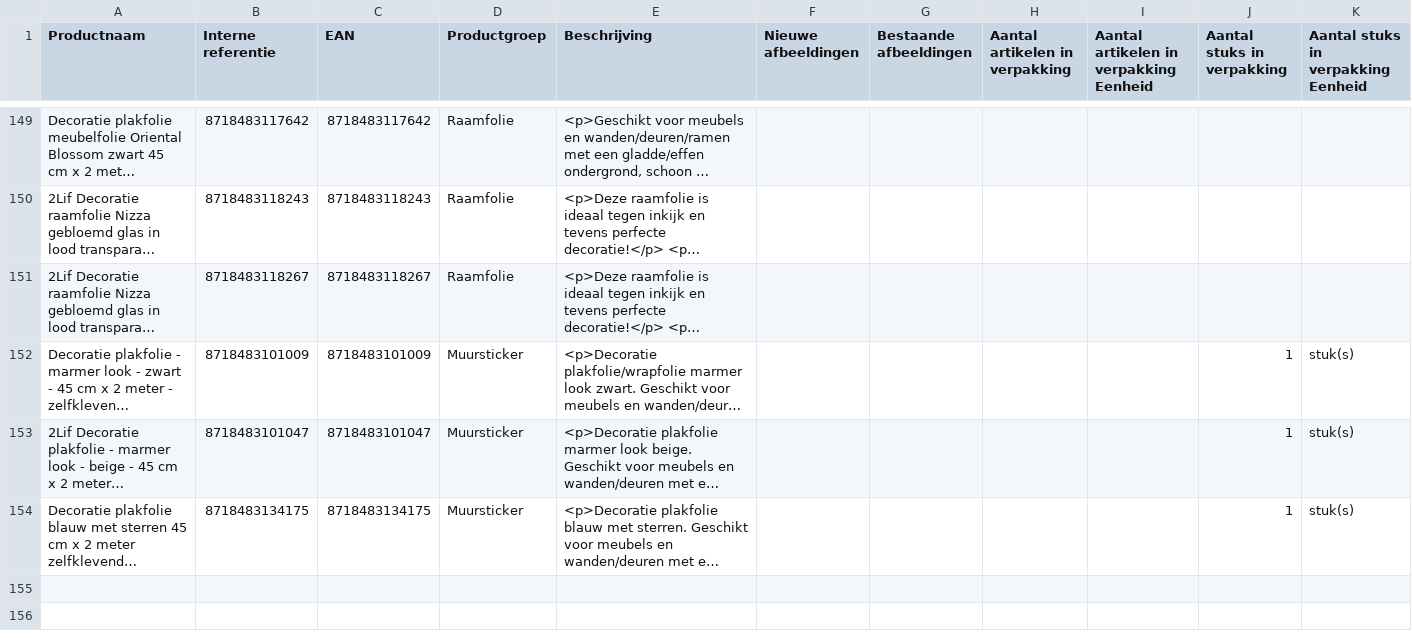
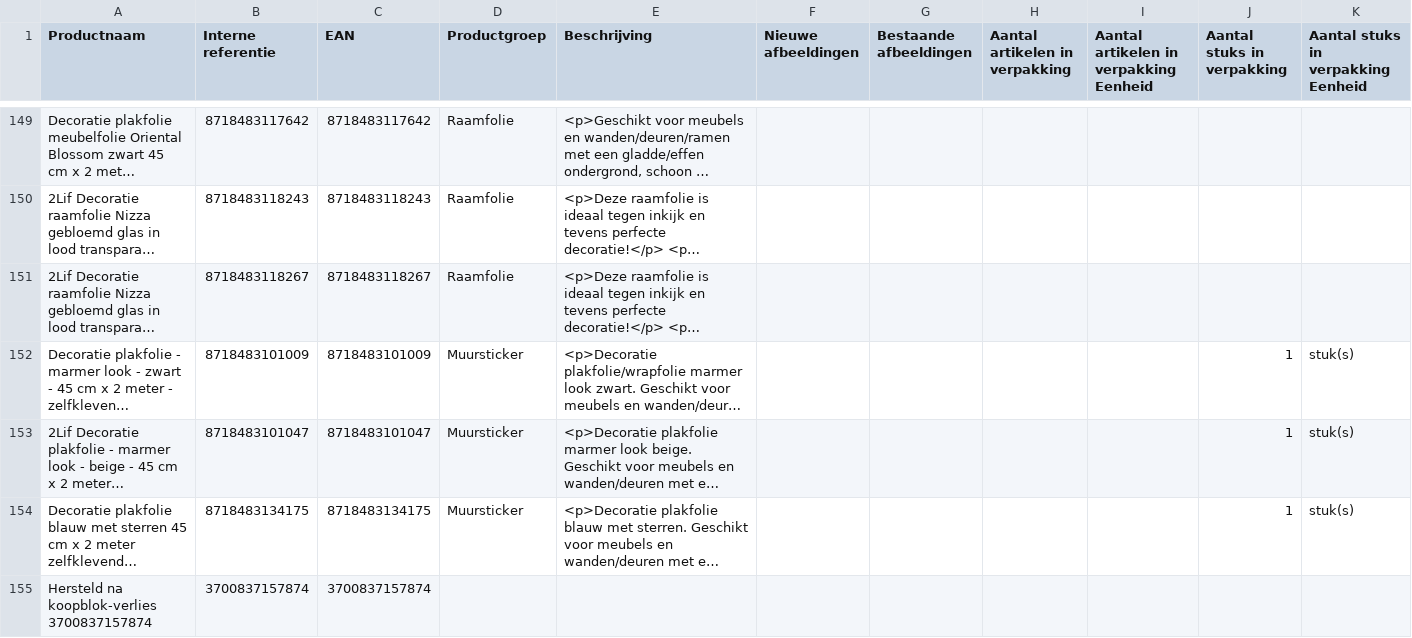
Before and after one commit to peterhoman/bol-repricing, a CSV file: bolcom_productinformatie.csv, drawn as a sheet; only a part is shown, gaps mark what is left out; long unchanged cells end in …; rows hold the shown columns only; the diff names each change by its address in the sheet, - before the commit and + after, or states it on an @@ line.

Commit message:
Re-add 1 EAN(s) that lost buybox while frozen

```diff
--- a/bolcom_productinformatie.csv
+++ b/bolcom_productinformatie.csv
+row 155: Hersteld na koopblok-verlies 3700837157874 | 3700837157874 | 3700837157874
```
